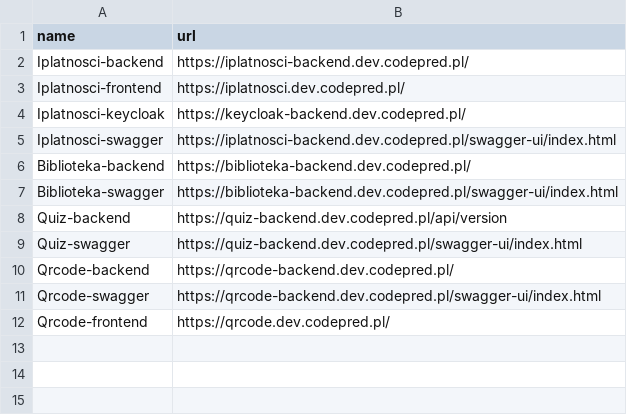
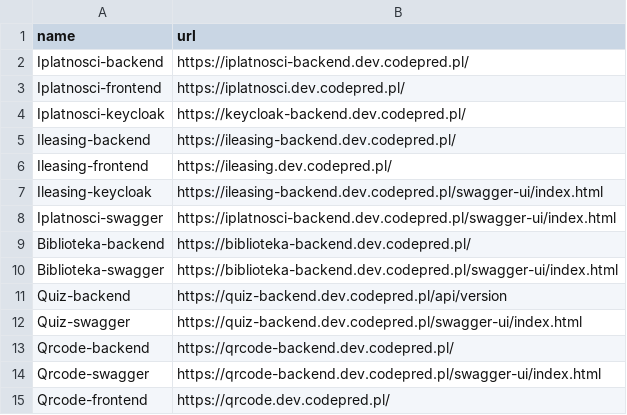
Before and after one commit to JacekKaczmarek10/server-monitoring-tool, a CSV file: src/main/resources/example.csv, drawn as a sheet.

Commit message:
feat: update example.csv

```diff
--- a/src/main/resources/example.csv
+++ b/src/main/resources/example.csv
@@ -4,2 +4,5 @@ Iplatnosci-frontend, https://iplatnosci.dev.codepred.pl/
 Iplatnosci-keycloak, https://keycloak-backend.dev.codepred.pl/
+Ileasing-backend, https://ileasing-backend.dev.codepred.pl/
+Ileasing-frontend, https://ileasing.dev.codepred.pl/
+Ileasing-keycloak, https://ileasing-backend.dev.codepred.pl/swagger-ui/index.html
 Iplatnosci-swagger, https://iplatnosci-backend.dev.codepred.pl/swagger-ui/index.html
```
